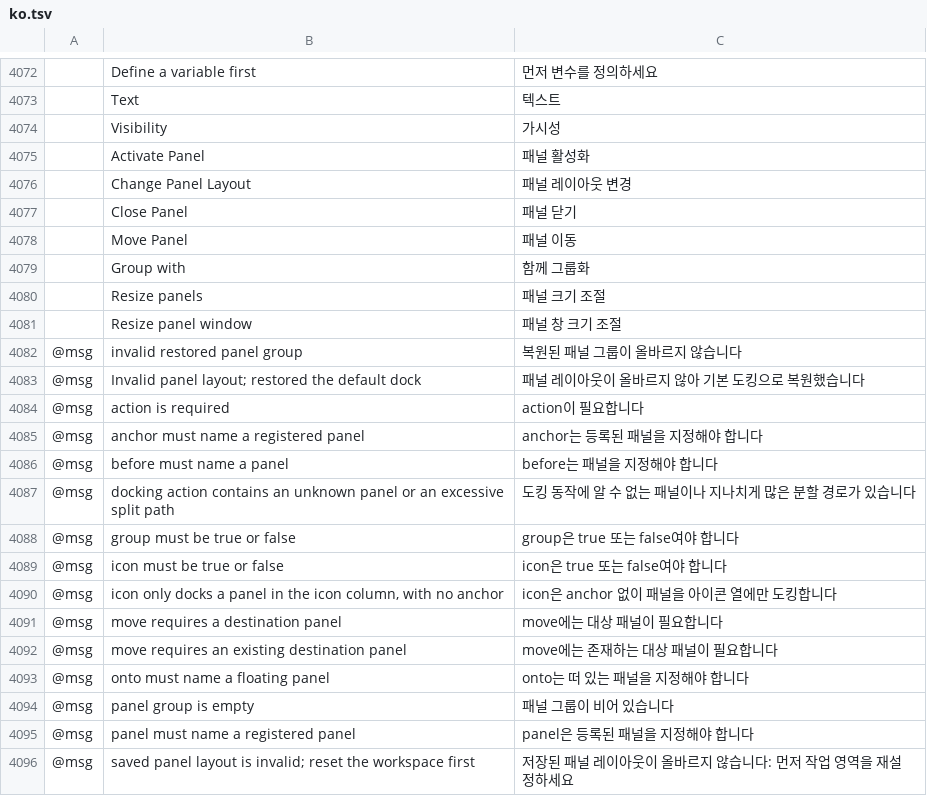
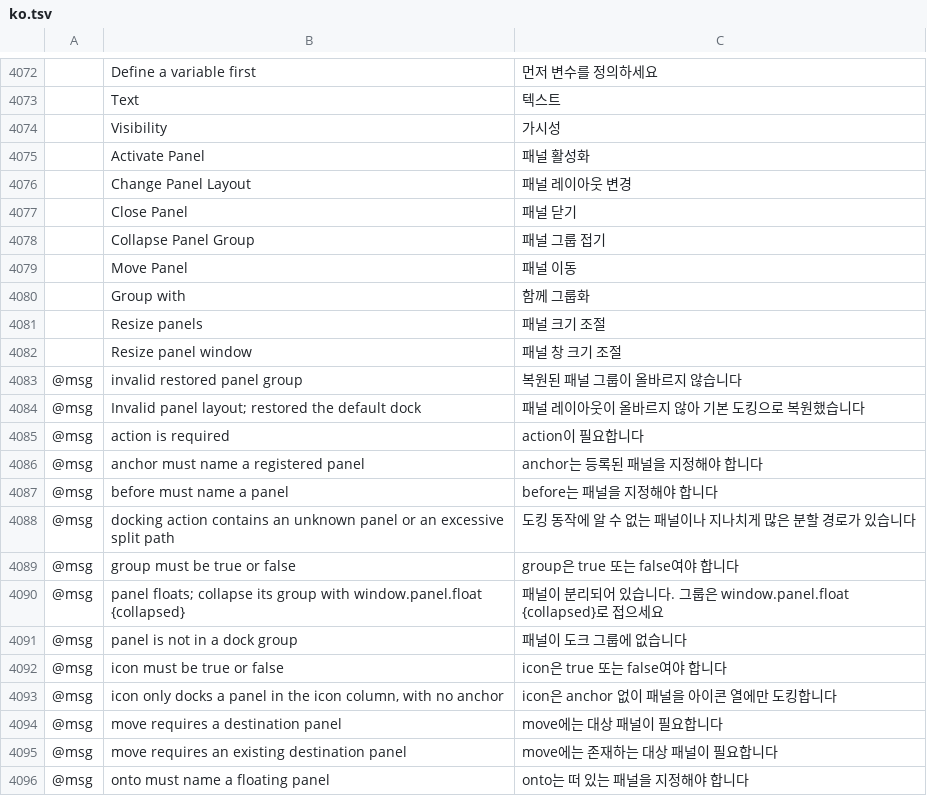
Before and after one commit to gorkematlyn/vectorcraft, a TSV file: crates/ui-egui/src/i18n/ko.tsv, drawn as a sheet; only a part is shown, gaps mark what is left out; the shorter side is filled out with more unchanged rows; the diff names each change by its address in the sheet, - before the commit and + after, or states it on an @@ line.

```diff
--- a/crates/ui-egui/src/i18n/ko.tsv
+++ b/crates/ui-egui/src/i18n/ko.tsv
+row 4078:  | Collapse Panel Group | 패널 그룹 접기
+row 4090: @msg | panel floats; collapse its group with window.panel.float {collapsed} | 패널이 분리되어 있습니다. 그룹은 window.panel.float {collapsed}로 접으세요
+row 4091: @msg | panel is not in a dock group | 패널이 도크 그룹에 없습니다
```
Also changed, not shown: crates/ui-egui/src/i18n/fr.tsv, crates/ui-egui/src/i18n/hu.tsv, 17 other files.
